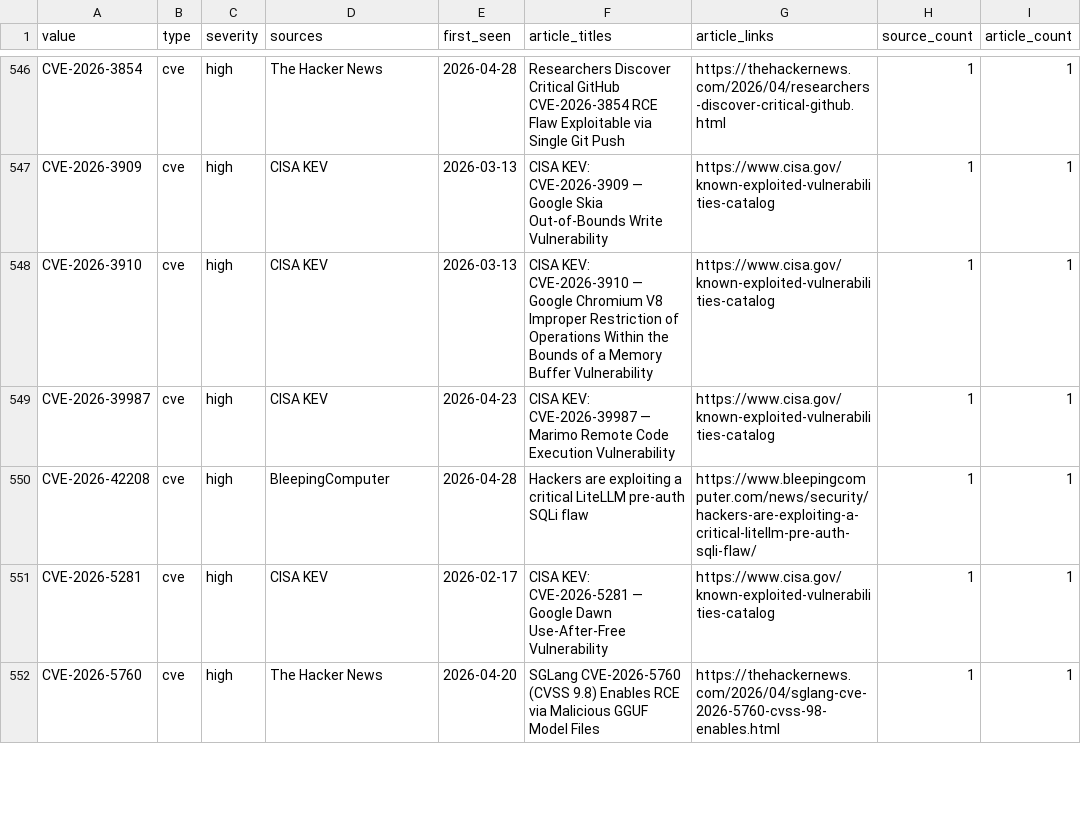
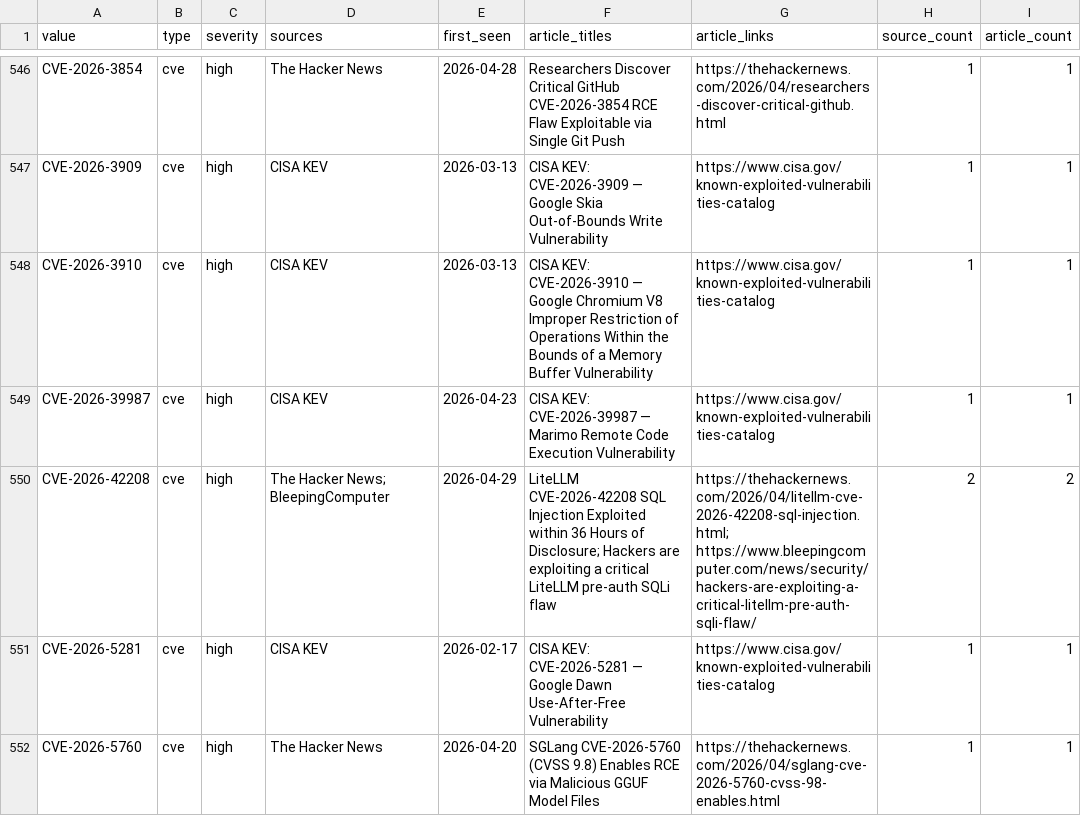
Before and after one commit to Virtualhaggis/usecaseintel, a CSV file: intel/iocs.csv, drawn as a sheet; only a part is shown, gaps mark what is left out; the diff names each change by its address in the sheet, - before the commit and + after, or states it on an @@ line.

```diff
--- a/intel/iocs.csv
+++ b/intel/iocs.csv
-D550 (sources): BleepingComputer
+D550 (sources): The Hacker News; BleepingComputer
-E550 (first_seen): 2026-04-28
+E550 (first_seen): 2026-04-29
-F550 (article_titles): Hackers are…
+F550 (article_titles): LiteLLM CVE-2026-42208 SQL Injection Exploited within 36 Hours of Disclosure; Hackers are…
-G550 (article_links): https://www.bleepingcomputer.com/news/security/hackers-are-exploiting-a-critical-litellm-pre-auth-sqli-flaw/
+G550 (article_links): https://thehackernews.com/2026/04/litellm-cve-2026-42208-sql-injection.html; https://www.bleepingcomputer.com/news/security/hackers-are-exploiting-a-critical-litellm-pre-auth-sqli-flaw/
-H550 (source_count): 1
+H550 (source_count): 2
-I550 (article_count): 1
+I550 (article_count): 2
```
Also changed, not shown: intel/splunk_lookup_iocs.csv, 18 other files.
